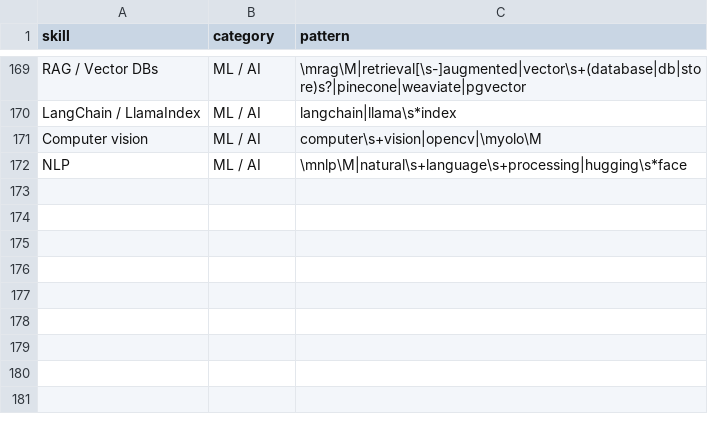
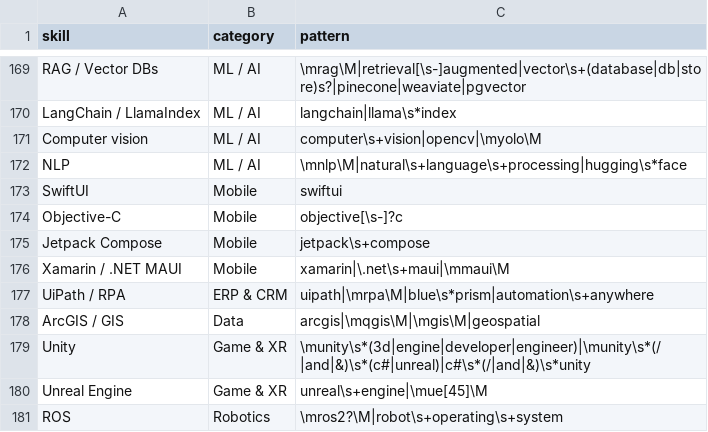
Before and after one commit to moamenmoussa172/job-market-radar, a CSV file: dbt/seeds/skills.csv, drawn as a sheet; only a part is shown, gaps mark what is left out; the diff names each change by its address in the sheet, - before the commit and + after, or states it on an @@ line.

```diff
--- a/dbt/seeds/skills.csv
+++ b/dbt/seeds/skills.csv
+row 173: SwiftUI | Mobile | swiftui
+row 174: Objective-C | Mobile | objective[\s-]?c
+row 175: Jetpack Compose | Mobile | jetpack\s+compose
+row 176: Xamarin / .NET MAUI | Mobile | xamarin|\.net\s+maui|\mmaui\M
+row 177: UiPath / RPA | ERP & CRM | uipath|\mrpa\M|blue\s*prism|automation\s+anywhere
+row 178: ArcGIS / GIS | Data | arcgis|\mqgis\M|\mgis\M|geospatial
+row 179: Unity | Game & XR | \munity\s*(3d|engine|developer|engineer)|\munity\s*(/|and|&)\s*(c#|unreal)|c#\s*(/|and|&)\s*unity
+row 180: Unreal Engine | Game & XR | unreal\s+engine|\mue[45]\M
+row 181: ROS | Robotics | \mros2?\M|robot\s+operating\s+system
```
Also changed, not shown: dbt/seeds/companies.csv, dbt/seeds/role_tracks.csv, 24 other files.
